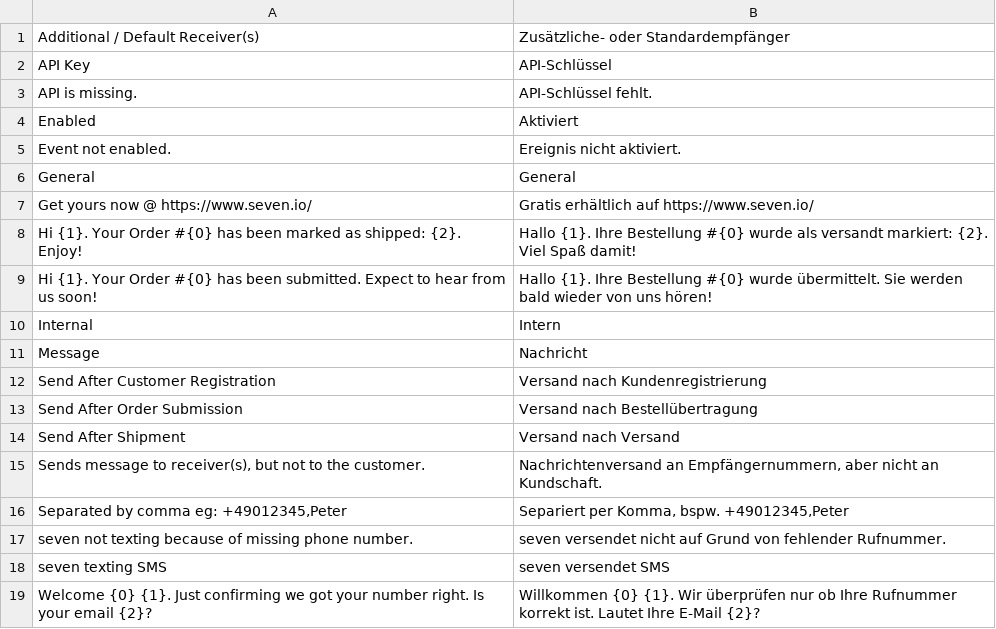
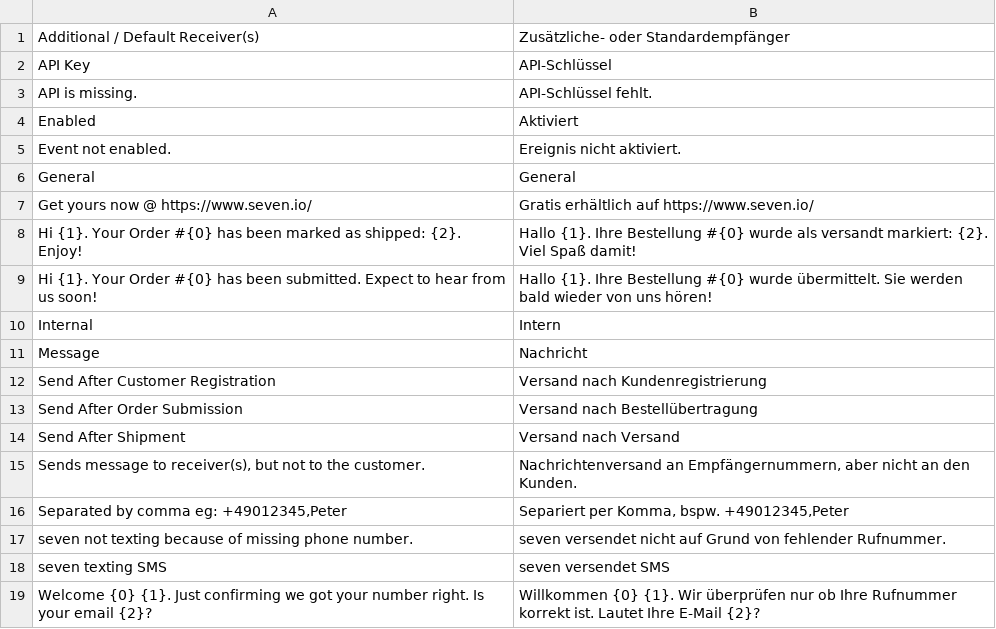
Before and after one commit to seven-io/magento2, a CSV file: i18n/de_DE.csv, drawn as a sheet.

```diff
--- a/i18n/de_DE.csv
+++ b/i18n/de_DE.csv
@@ -14,3 +14,3 @@ Send After Order Submission,Versand nach Bestellübertragung
 Send After Shipment,Versand nach Versand
-"Sends message to receiver(s), but not to the customer.","Nachrichtenversand an Empfängernummern, aber nicht an Kundschaft."
+"Sends message to receiver(s), but not to the customer.","Nachrichtenversand an Empfängernummern, aber nicht an den Kunden."
 "Separated by comma eg: +49012345,Peter","Separiert per Komma, bspw. +49012345,Peter"
```
Also changed, not shown: 2 other files.
